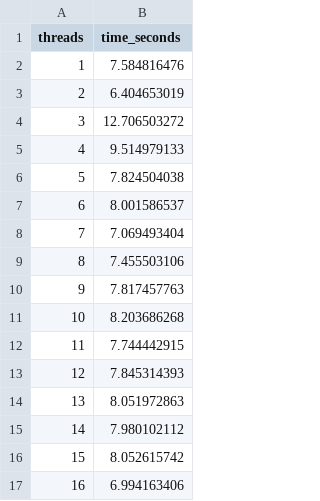
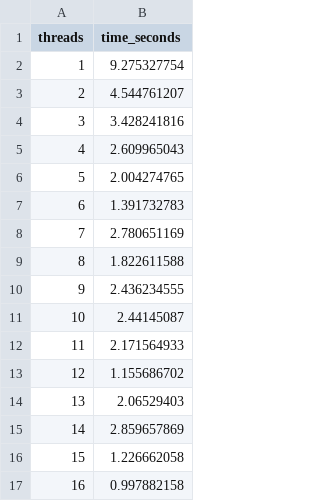
Before and after one commit to JoshuaTetzner/ACABenchmarks.jl, a CSV file: results/thread_benchmark.csv, drawn as a sheet.

Commit message:
Benchmark child script to run multithreded

```diff
--- a/results/thread_benchmark.csv
+++ b/results/thread_benchmark.csv
@@ -1,17 +1,17 @@
 threads,time_seconds
-1,7.584816476
-2,6.404653019
-3,12.706503272
-4,9.514979133
-5,7.824504038
-6,8.001586537
-7,7.069493404
-8,7.455503106
-9,7.817457763
-10,8.203686268
-11,7.744442915
-12,7.845314393
-13,8.051972863
-14,7.980102112
-15,8.052615742
-16,6.994163406
+1,9.275327754
+2,4.544761207
+3,3.428241816
+4,2.609965043
+5,2.004274765
+6,1.391732783
+7,2.780651169
+8,1.822611588
+9,2.436234555
+10,2.44145087
+11,2.171564933
+12,1.155686702
+13,2.06529403
+14,2.859657869
+15,1.226662058
+16,0.997882158
```
Also changed, not shown: 3 other files.
